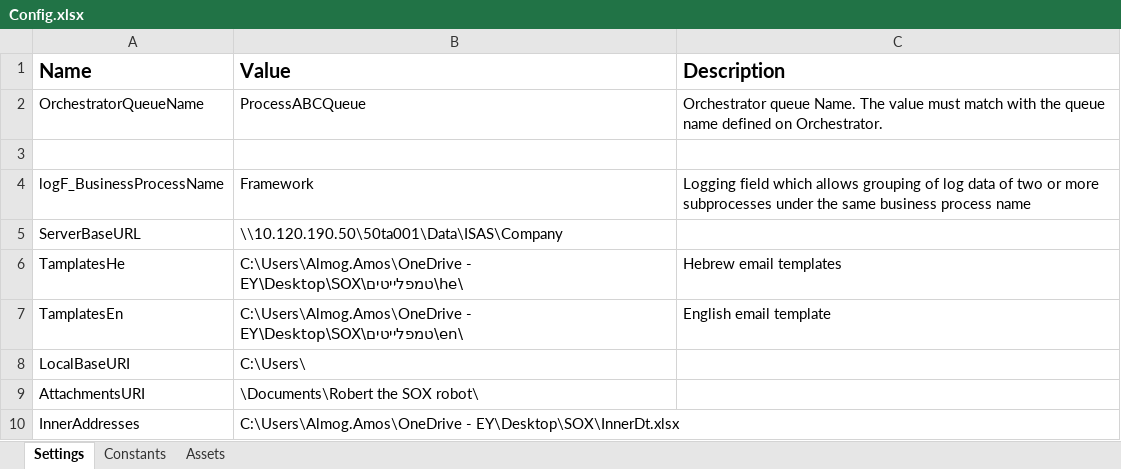
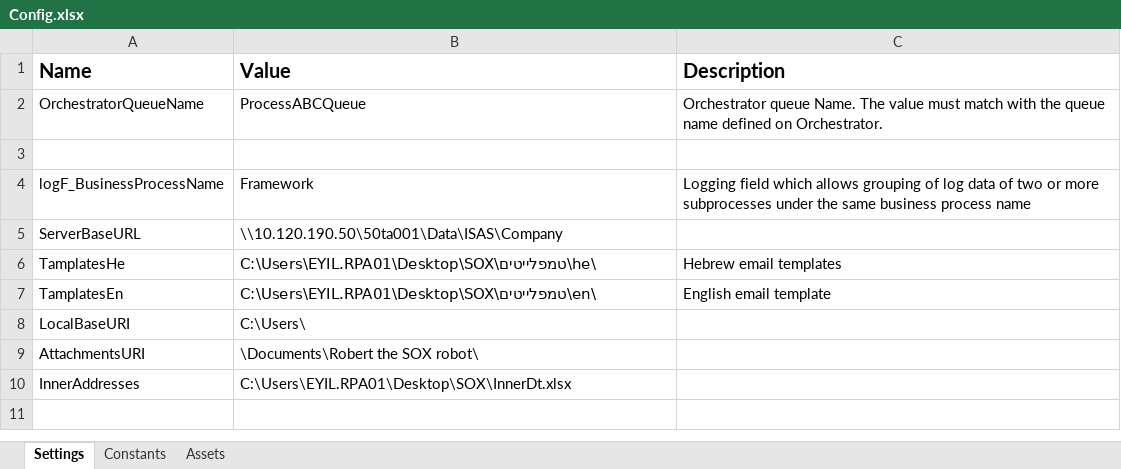
Before and after one commit to EY-Israel-RPA-Team/SOX_Stage_2, an Excel workbook: Data/Config.xlsx, sheet Settings, drawn as a sheet; values as stored, in another font and other column widths than the file's, no borders; the diff names each change by its address in the sheet, - before the commit and + after, or states it on an @@ line.

```diff
--- a/Data/Config.xlsx (sheet Settings)
+++ b/Data/Config.xlsx (sheet Settings)
-B6 (Value): C:\Users\Almog.Amos\OneDrive - EY\Desktop\SOX\טמפלייטים\he\
+B6 (Value): C:\Users\EYIL.RPA01\Desktop\SOX\טמפלייטים\he\
-B7 (Value): C:\Users\Almog.Amos\OneDrive - EY\Desktop\SOX\טמפלייטים\en\
+B7 (Value): C:\Users\EYIL.RPA01\Desktop\SOX\טמפלייטים\en\
-B10 (Value): C:\Users\Almog.Amos\OneDrive - EY\Desktop\SOX\InnerDt.xlsx
+B10 (Value): C:\Users\EYIL.RPA01\Desktop\SOX\InnerDt.xlsx
```
Also changed, not shown: 3 other files.
